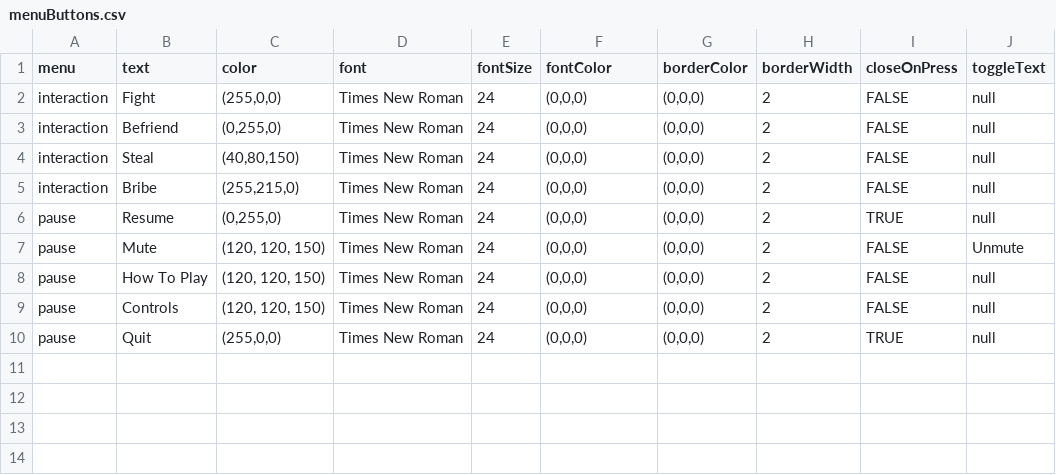
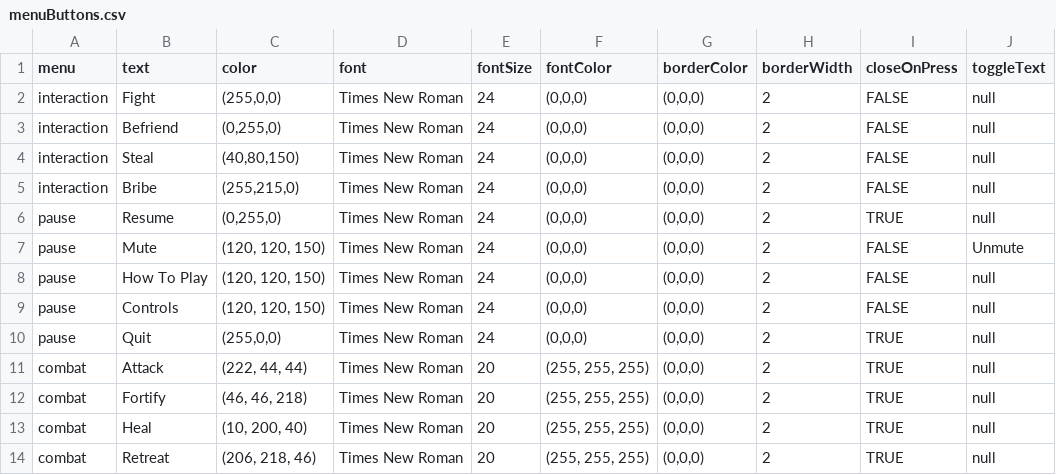
Before and after one commit to pusztayj/squirrelSimulator, a CSV file: resources/data/menuButtons.csv, drawn as a sheet.

Commit message:
Major refactor of combat game

```diff
--- a/resources/data/menuButtons.csv
+++ b/resources/data/menuButtons.csv
@@ -10 +10,5 @@ pause,Controls,"(120, 120, 150)",Times New Roman,24,"(0,0,0)","(0,0,0)",2,FALSE,
 pause,Quit,"(255,0,0)",Times New Roman,24,"(0,0,0)","(0,0,0)",2,TRUE,null
+combat,Attack,"(222, 44, 44)",Times New Roman,20,"(255, 255, 255)","(0,0,0)",2,TRUE,null
+combat,Fortify,"(46, 46, 218)",Times New Roman,20,"(255, 255, 255)","(0,0,0)",2,TRUE,null
+combat,Heal,"(10, 200, 40)",Times New Roman,20,"(255, 255, 255)","(0,0,0)",2,TRUE,null
+combat,Retreat,"(206, 218, 46)",Times New Roman,20,"(255, 255, 255)","(0,0,0)",2,TRUE,null
```
Also changed, not shown: 23 other files.
